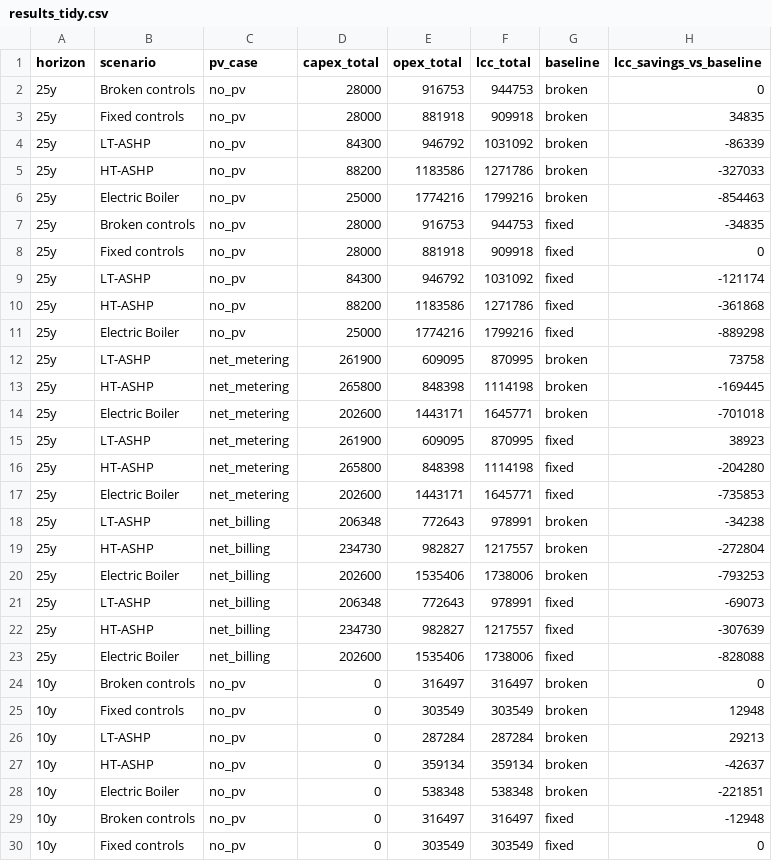
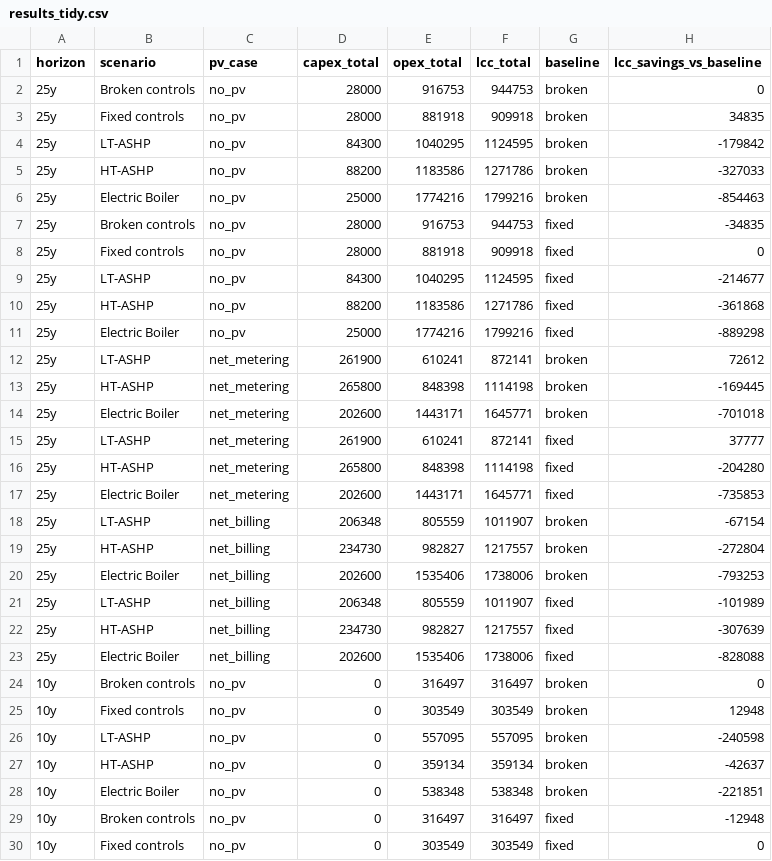
Before and after one commit to mickdeines/PGST, a CSV file: results_tidy.csv, drawn as a sheet; only a part is shown; the diff covers the shown part only.

Commit message:
Add files via upload

```diff
--- a/results_tidy.csv
+++ b/results_tidy.csv
@@ -3,3 +3,3 @@ horizon,scenario,pv_case,capex_total,opex_total,lcc_total,baseline,lcc_savings_v
 25y,Fixed controls,no_pv,28000,881918,909918,broken,34835
-25y,LT-ASHP,no_pv,84300,946792,1031092,broken,-86339
+25y,LT-ASHP,no_pv,84300,1040295,1124595,broken,-179842
 25y,HT-ASHP,no_pv,88200,1183586,1271786,broken,-327033
@@ -8,15 +8,15 @@ horizon,scenario,pv_case,capex_total,opex_total,lcc_total,baseline,lcc_savings_v
 25y,Fixed controls,no_pv,28000,881918,909918,fixed,0
-25y,LT-ASHP,no_pv,84300,946792,1031092,fixed,-121174
+25y,LT-ASHP,no_pv,84300,1040295,1124595,fixed,-214677
 25y,HT-ASHP,no_pv,88200,1183586,1271786,fixed,-361868
 25y,Electric Boiler,no_pv,25000,1774216,1799216,fixed,-889298
-25y,LT-ASHP,net_metering,261900,609095,870995,broken,73758
+25y,LT-ASHP,net_metering,261900,610241,872141,broken,72612
 25y,HT-ASHP,net_metering,265800,848398,1114198,broken,-169445
 25y,Electric Boiler,net_metering,202600,1443171,1645771,broken,-701018
-25y,LT-ASHP,net_metering,261900,609095,870995,fixed,38923
+25y,LT-ASHP,net_metering,261900,610241,872141,fixed,37777
 25y,HT-ASHP,net_metering,265800,848398,1114198,fixed,-204280
 25y,Electric Boiler,net_metering,202600,1443171,1645771,fixed,-735853
-25y,LT-ASHP,net_billing,206348,772643,978991,broken,-34238
+25y,LT-ASHP,net_billing,206348,805559,1011907,broken,-67154
 25y,HT-ASHP,net_billing,234730,982827,1217557,broken,-272804
 25y,Electric Boiler,net_billing,202600,1535406,1738006,broken,-793253
-25y,LT-ASHP,net_billing,206348,772643,978991,fixed,-69073
+25y,LT-ASHP,net_billing,206348,805559,1011907,fixed,-101989
 25y,HT-ASHP,net_billing,234730,982827,1217557,fixed,-307639
@@ -25,3 +25,3 @@ horizon,scenario,pv_case,capex_total,opex_total,lcc_total,baseline,lcc_savings_v
 10y,Fixed controls,no_pv,0,303549,303549,broken,12948
-10y,LT-ASHP,no_pv,0,287284,287284,broken,29213
+10y,LT-ASHP,no_pv,0,557095,557095,broken,-240598
 10y,HT-ASHP,no_pv,0,359134,359134,broken,-42637
```
Also changed, not shown: 15 edited cells elsewhere in this file.
